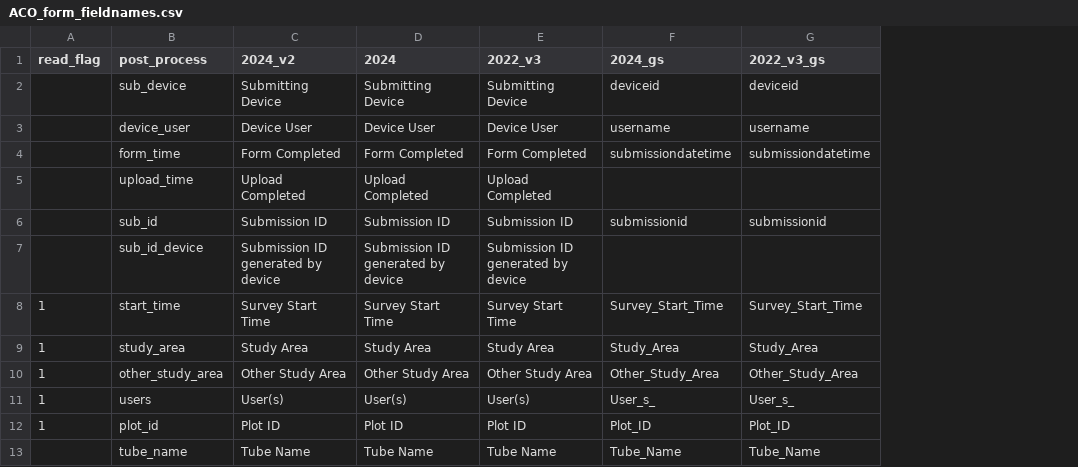
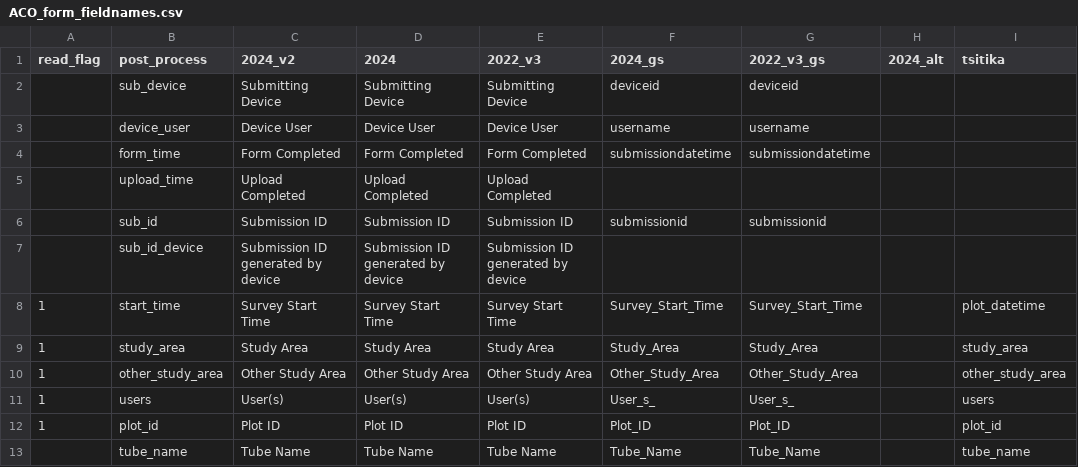
Before and after one commit to benjamin-connors/process-aco-forms, a CSV file: ACO_form_fieldnames.csv, drawn as a sheet; only a part is shown; the diff names each change by its address in the sheet, - before the commit and + after, or states it on an @@ line.

```diff
--- a/ACO_form_fieldnames.csv
+++ b/ACO_form_fieldnames.csv
+column H (2024_alt), empty
+column I (tsitika), rows 8-13: plot_datetime | study_area | other_study_area | users | plot_id | tube_name
```
Also changed, not shown: 17 other files.
